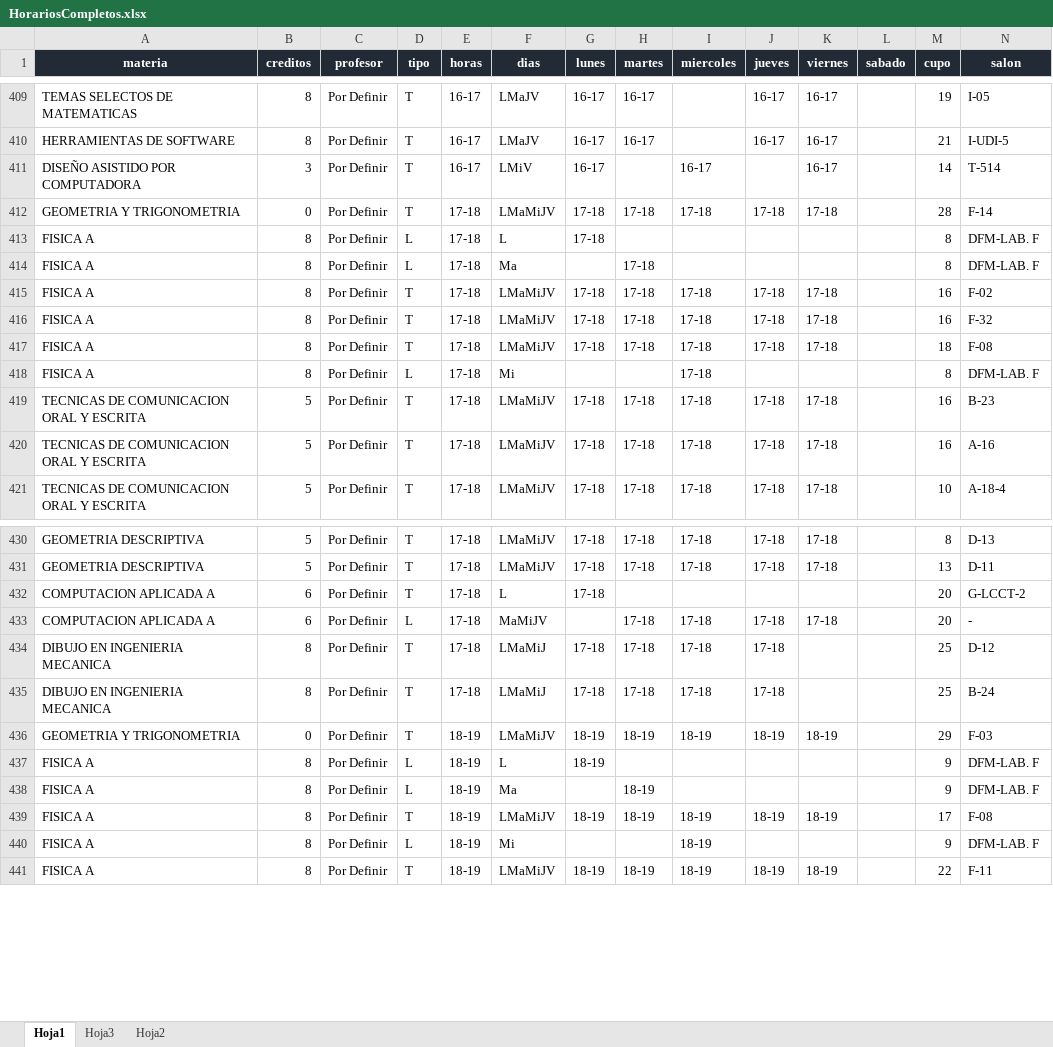
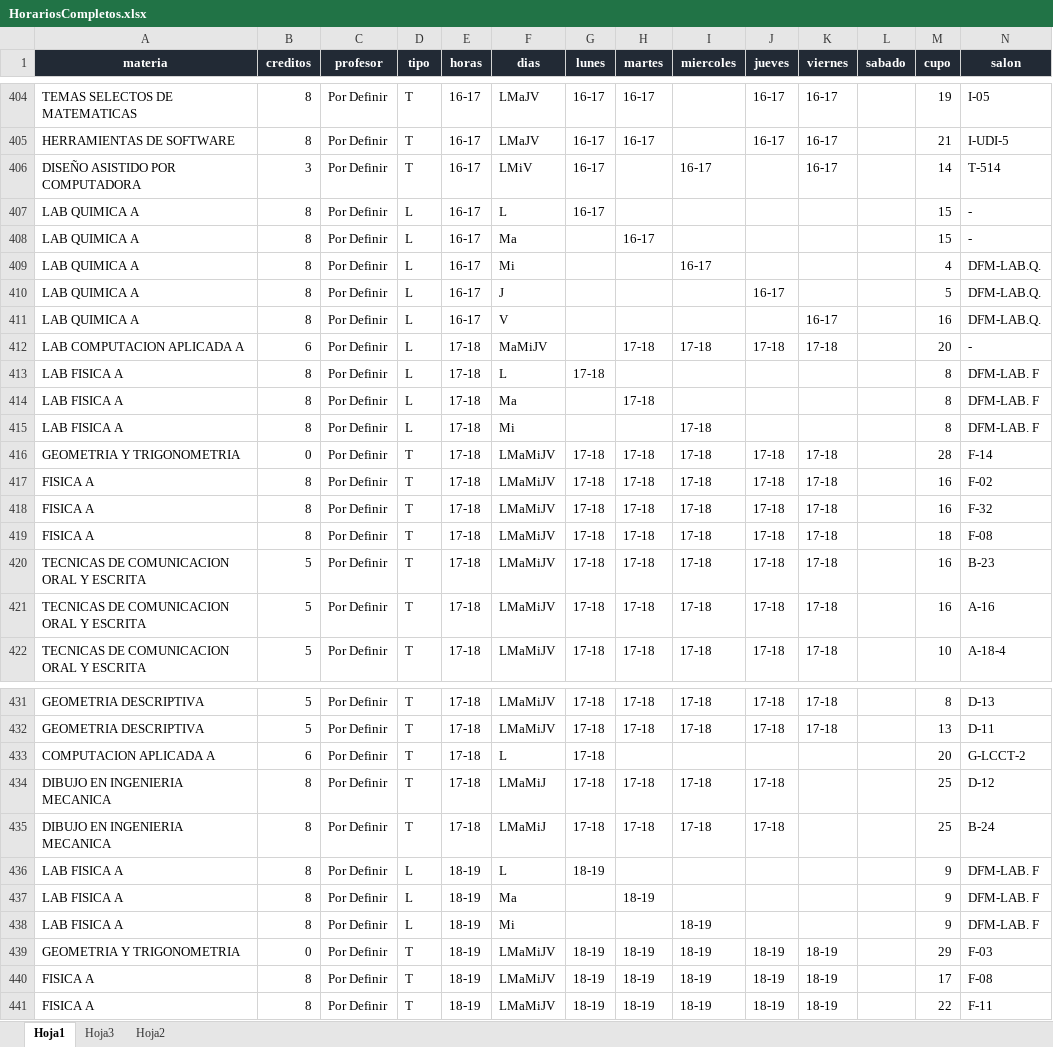
Before and after one commit to EDanielVallejoL/Integrador-Horarios, an Excel workbook: public/archivos/HorariosCompletos.xlsx, sheet Hoja1, drawn as a sheet; only a part is shown, gaps mark what is left out; values as stored, in another font and other column widths than the file's, no borders; removed rows and columns are numbered as before the commit, all else as after; the diff covers the shown part only; the diff names each change by its address in the sheet, - before the commit and + after, or states it on an @@ line.

```diff
--- a/public/archivos/HorariosCompletos.xlsx (sheet Hoja1)
+++ b/public/archivos/HorariosCompletos.xlsx (sheet Hoja1)
+row 407: LAB QUIMICA A | 8 | Por Definir | L | 16-17 | L | 16-17 |  |  |  |  |  | 15 | -
+row 408: LAB QUIMICA A | 8 | Por Definir | L | 16-17 | Ma |  | 16-17 |  |  |  |  | 15 | -
+row 409: LAB QUIMICA A | 8 | Por Definir | L | 16-17 | Mi |  |  | 16-17 |  |  |  | 4 | DFM-LAB.Q.
+row 410: LAB QUIMICA A | 8 | Por Definir | L | 16-17 | J |  |  |  | 16-17 |  |  | 5 | DFM-LAB.Q.
+row 411: LAB QUIMICA A | 8 | Por Definir | L | 16-17 | V |  |  |  |  | 16-17 |  | 16 | DFM-LAB.Q.
+row 412: LAB COMPUTACION APLICADA A | 6 | Por Definir | L | 17-18 | MaMiJV |  | 17-18 | 17-18 | 17-18 | 17-18 |  | 20 | -
+row 413: LAB FISICA A | 8 | Por Definir | L | 17-18 | L | 17-18 |  |  |  |  |  | 8 | DFM-LAB. F
+row 414: LAB FISICA A | 8 | Por Definir | L | 17-18 | Ma |  | 17-18 |  |  |  |  | 8 | DFM-LAB. F
+row 415: LAB FISICA A | 8 | Por Definir | L | 17-18 | Mi |  |  | 17-18 |  |  |  | 8 | DFM-LAB. F
-row 413: FISICA A | 8 | Por Definir | L | 17-18 | L | 17-18 |  |  |  |  |  | 8 | DFM-LAB. F
-row 414: FISICA A | 8 | Por Definir | L | 17-18 | Ma |  | 17-18 |  |  |  |  | 8 | DFM-LAB. F
-row 418: FISICA A | 8 | Por Definir | L | 17-18 | Mi |  |  | 17-18 |  |  |  | 8 | DFM-LAB. F
-row 433: COMPUTACION APLICADA A | 6 | Por Definir | L | 17-18 | MaMiJV |  | 17-18 | 17-18 | 17-18 | 17-18 |  | 20 | -
+row 436: LAB FISICA A | 8 | Por Definir | L | 18-19 | L | 18-19 |  |  |  |  |  | 9 | DFM-LAB. F
+row 437: LAB FISICA A | 8 | Por Definir | L | 18-19 | Ma |  | 18-19 |  |  |  |  | 9 | DFM-LAB. F
+row 438: LAB FISICA A | 8 | Por Definir | L | 18-19 | Mi |  |  | 18-19 |  |  |  | 9 | DFM-LAB. F
-row 437: FISICA A | 8 | Por Definir | L | 18-19 | L | 18-19 |  |  |  |  |  | 9 | DFM-LAB. F
-row 438: FISICA A | 8 | Por Definir | L | 18-19 | Ma |  | 18-19 |  |  |  |  | 9 | DFM-LAB. F
-row 440: FISICA A | 8 | Por Definir | L | 18-19 | Mi |  |  | 18-19 |  |  |  | 9 | DFM-LAB. F
```
Also changed, not shown: 61 added rows, 66 removed rows and 13 edited cells elsewhere in this sheet, 1 other file.
